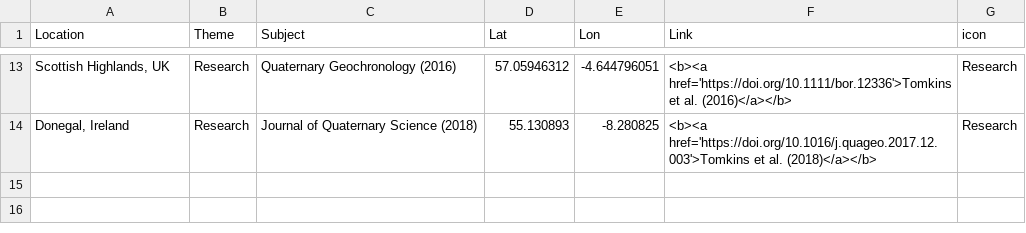
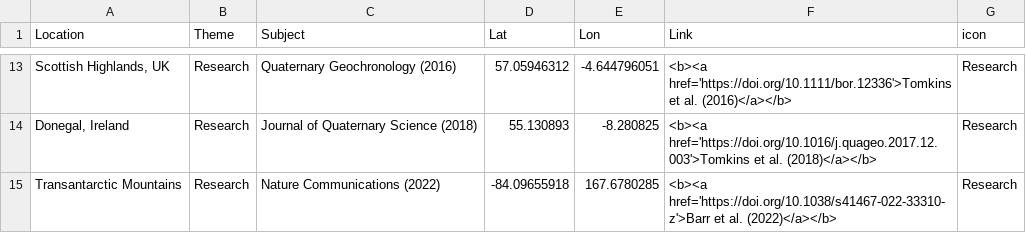
Before and after one commit to matt-tomkins/academic-kickstart, a CSV file: leaflet-code/Leaflet-Locations.csv, drawn as a sheet; only a part is shown, gaps mark what is left out; the diff names each change by its address in the sheet, - before the commit and + after, or states it on an @@ line.

```diff
--- a/leaflet-code/Leaflet-Locations.csv
+++ b/leaflet-code/Leaflet-Locations.csv
+row 15: Transantarctic Mountains | Research | Nature Communications (2022) | -84.09655918 | 167.6780285 | <b><a href='https://doi.org/10.1038/s41467-022-33310-z'>Barr et al. (2022)</a></b> | Research
```
Also changed, not shown: 27 other files.
